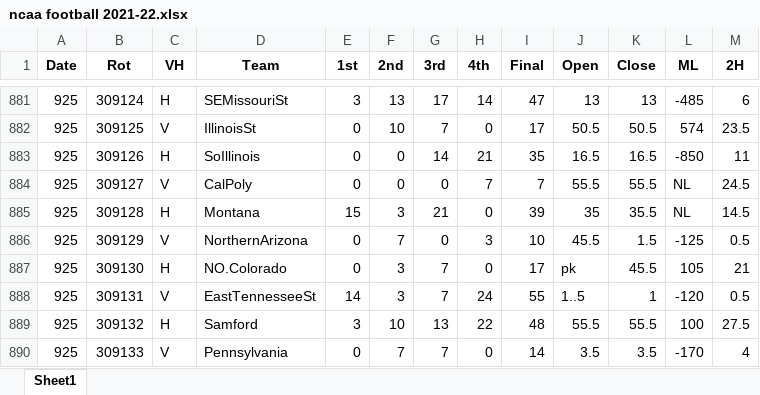
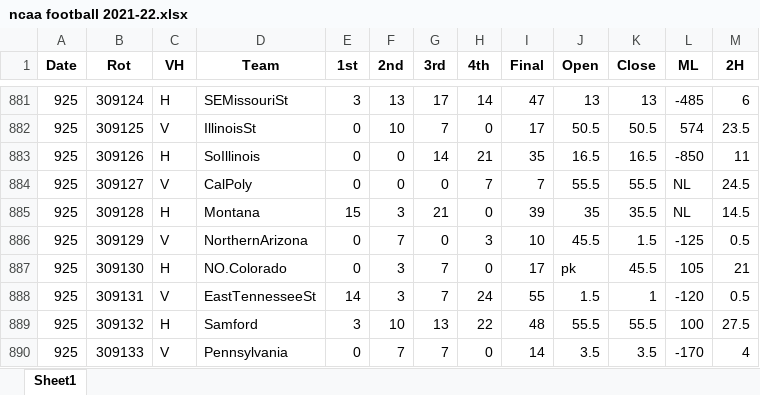
Before and after one commit to DillonKoch/Sports_Betting, an Excel workbook: Data/Odds/NCAAF/ncaa football 2021-22.xlsx, sheet Sheet1, drawn as a sheet; only a part is shown, gaps mark what is left out; values as stored, in another font and other column widths than the file's, no borders; the diff names each change by its address in the sheet, - before the commit and + after, or states it on an @@ line.

```diff
--- a/Data/Odds/NCAAF/ncaa football 2021-22.xlsx (sheet Sheet1)
+++ b/Data/Odds/NCAAF/ncaa football 2021-22.xlsx (sheet Sheet1)
-J888 (Open): 1..5
+J888 (Open): 1.5
```
Also changed, not shown: Data/Odds/NBA/NBA odds 2020-21.xlsx, Data/Odds/NCAAB/ncaa basketball 2019-20.xlsx, 37 other files.
